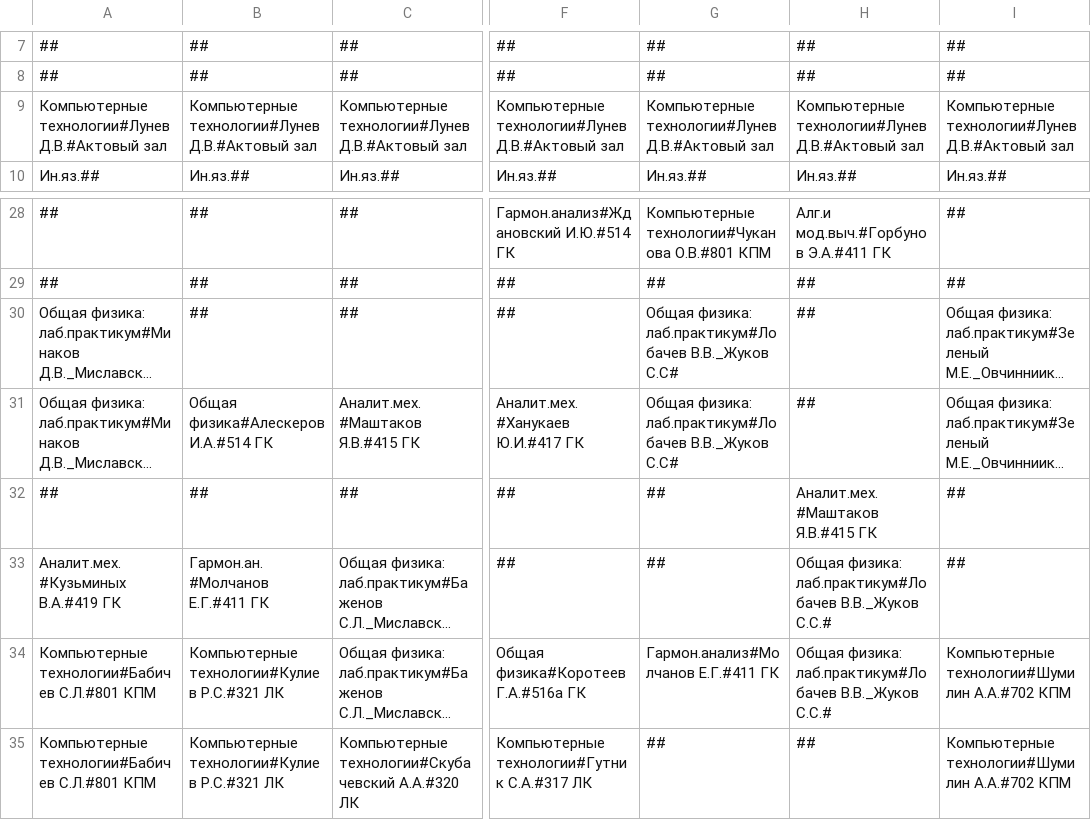
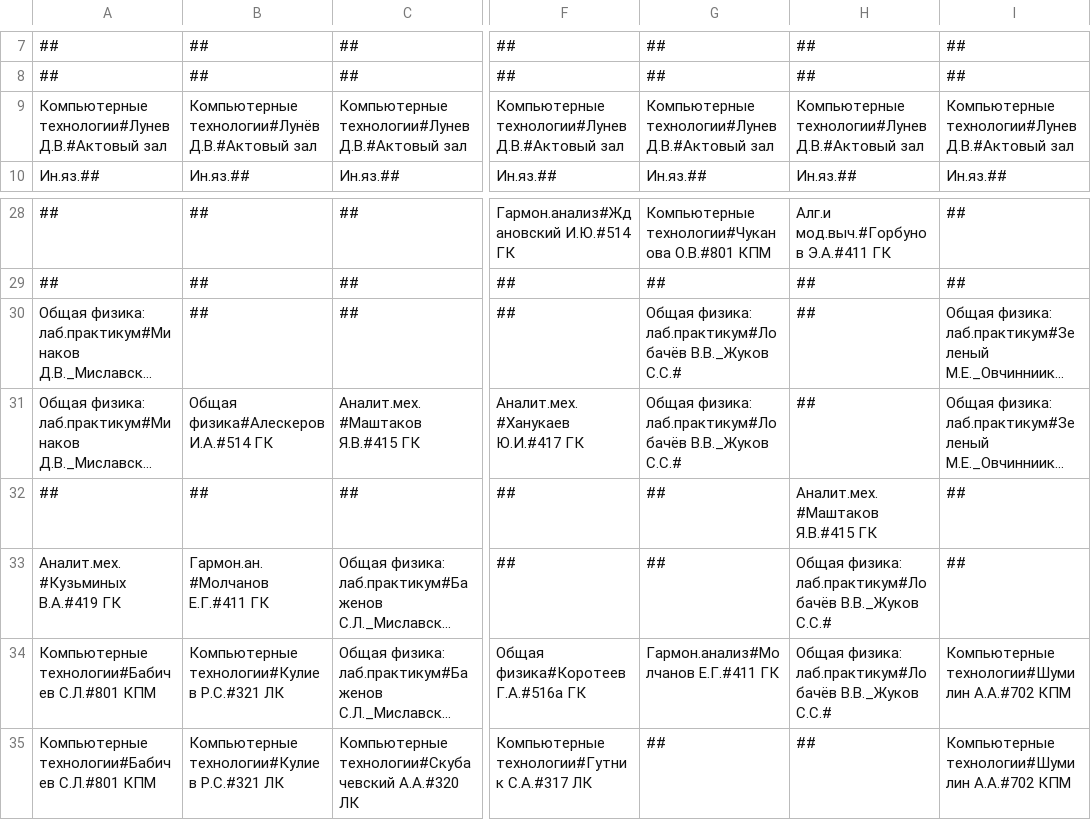
Before and after one commit to BetterThanButter/Pandas, a CSV file: rt.csv, drawn as a sheet; only a part is shown, gaps mark what is left out; long unchanged cells end in …; the diff names each change by its address in the sheet, - before the commit and + after, or states it on an @@ line.

```diff
--- a/rt.csv
+++ b/rt.csv
-B9: Компьютерные технологии#Лунев Д.В.#Актовый зал
+B9: Компьютерные технологии#Лунёв Д.В.#Актовый зал
-G30:G31: Общая физика: лаб.практикум#Лобачев В.В._Жуков С.С#
+G30:G31: Общая физика: лаб.практикум#Лобачёв В.В._Жуков С.С.#
-H33:H34: Общая физика: лаб.практикум#Лобачев В.В._Жуков С.С.#
+H33:H34: Общая физика: лаб.практикум#Лобачёв В.В._Жуков С.С.#
```
Also changed, not shown: 15 other files.
